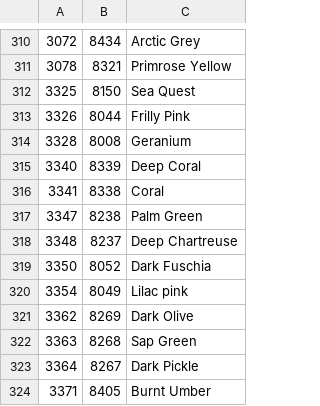
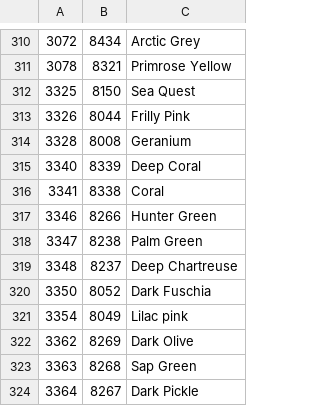
Before and after one commit to imsjrhowa/DMCtoDD, a CSV file: DMCtoDD.csv, drawn as a sheet; only a part is shown, gaps mark what is left out; the shorter side is filled out with more unchanged rows; the diff names each change by its address in the sheet, - before the commit and + after, or states it on an @@ line.

```diff
--- a/DMCtoDD.csv
+++ b/DMCtoDD.csv
+row 317: 3346 | 8266 | Hunter Green
```
Also changed, not shown: 1 other file.
